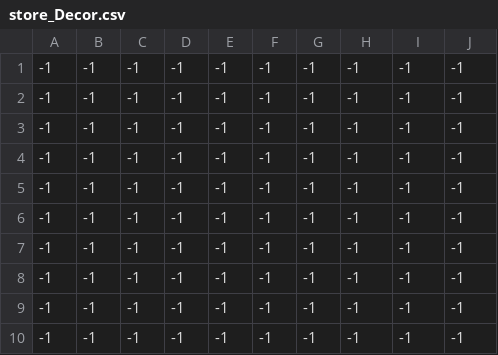
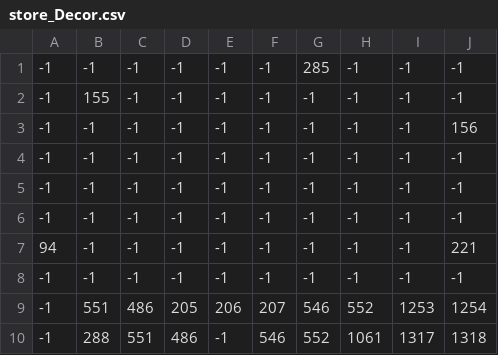
Before and after one commit to shiggityshwah/FarmGame, a CSV file: Tileset/store_Decor.csv, drawn as a sheet; removed rows and columns are numbered as before the commit, all else as after; the diff names each change by its address in the sheet, - before the commit and + after, or states it on an @@ line.

```diff
--- a/Tileset/store_Decor.csv
+++ b/Tileset/store_Decor.csv
+row 1: -1 | -1 | -1 | -1 | -1 | -1 | 285 | -1 | -1 | -1
+row 2: -1 | 155 | -1 | -1 | -1 | -1 | -1 | -1 | -1 | -1
+row 3: -1 | -1 | -1 | -1 | -1 | -1 | -1 | -1 | -1 | 156
+row 7: 94 | -1 | -1 | -1 | -1 | -1 | -1 | -1 | -1 | 221
-row 5: -1 | -1 | -1 | -1 | -1 | -1 | -1 | -1 | -1 | -1
-row 6: -1 | -1 | -1 | -1 | -1 | -1 | -1 | -1 | -1 | -1
-row 7: -1 | -1 | -1 | -1 | -1 | -1 | -1 | -1 | -1 | -1
-row 8: -1 | -1 | -1 | -1 | -1 | -1 | -1 | -1 | -1 | -1
-row 9: -1 | -1 | -1 | -1 | -1 | -1 | -1 | -1 | -1 | -1
-row 10: -1 | -1 | -1 | -1 | -1 | -1 | -1 | -1 | -1 | -1
+row 9: -1 | 551 | 486 | 205 | 206 | 207 | 546 | 552 | 1253 | 1254
+row 10: -1 | 288 | 551 | 486 | -1 | 546 | 552 | 1061 | 1317 | 1318
```
Also changed, not shown: Tileset/store_Buildings (Upper).csv, Tileset/store_Ground.csv, 13 other files.
